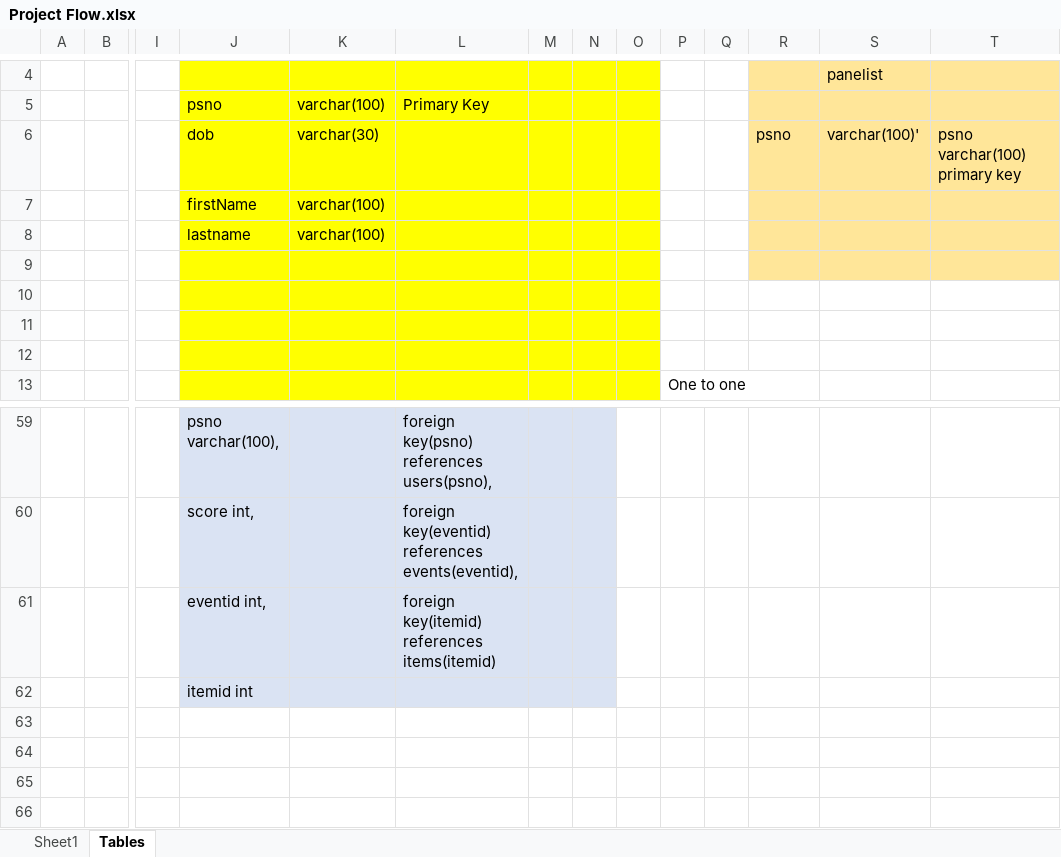
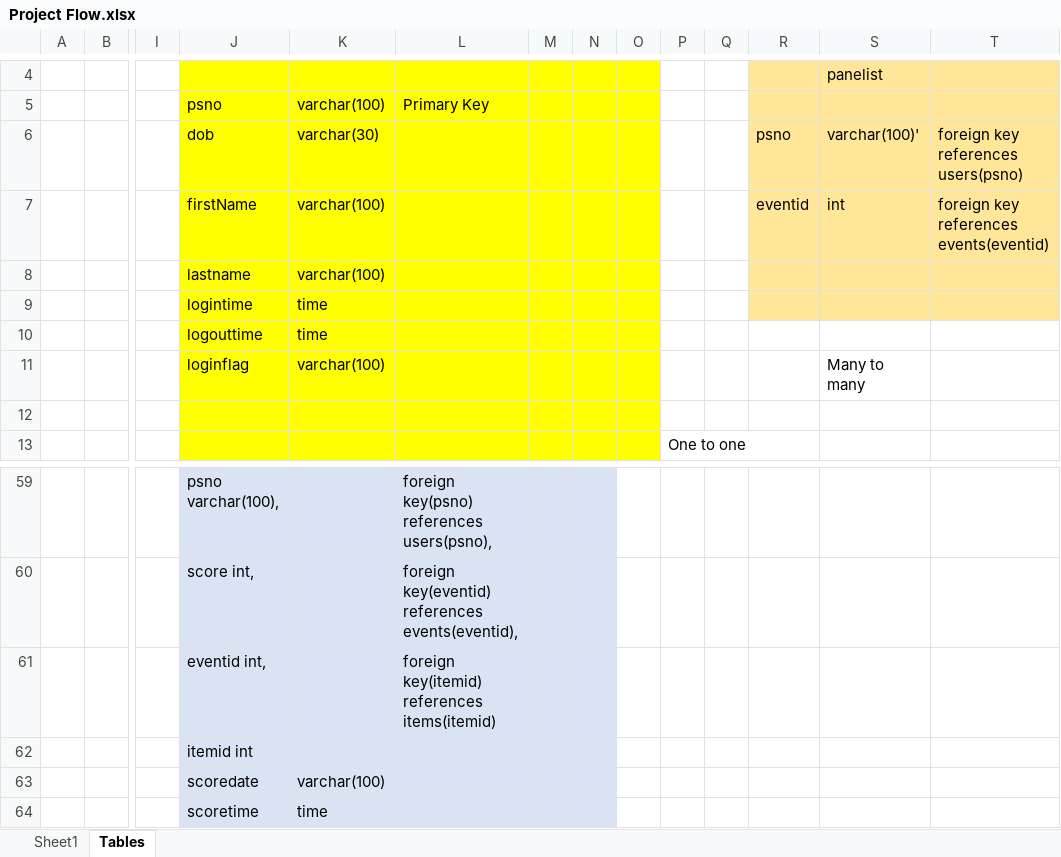
Before and after one commit to Sriram-EA/portaldbqueries, an Excel workbook: Project Flow.xlsx, sheet Tables, drawn as a sheet; only a part is shown, gaps mark what is left out; values as stored, in another font and other column widths than the file's, no borders; charts and pictures not drawn; removed rows and columns are numbered as before the commit, all else as after; rows hold the shown columns only; the diff names each change by its address in the sheet, - before the commit and + after, or states it on an @@ line.

```diff
--- a/Project Flow.xlsx (sheet Tables)
+++ b/Project Flow.xlsx (sheet Tables)
-T6: psno varchar(100) primary key
+T6: foreign key references users(psno)
-row 7:  |  |  | firstName | varchar(100)
+row 7:  |  |  | firstName | varchar(100) |  |  |  |  |  |  | eventid | int | foreign key references events(eventid)
-row 9: (empty)
+row 9:  |  |  | logintime | time
-row 10: (empty)
+row 10:  |  |  | logouttime | time
-row 11: (empty)
+row 11:  |  |  | loginflag | varchar(100) |  |  |  |  |  |  |  | Many to many
+row 63:  |  |  | scoredate | varchar(100)
+row 64:  |  |  | scoretime | time
```
Also changed, not shown: charts or pictures, 1 other file.
